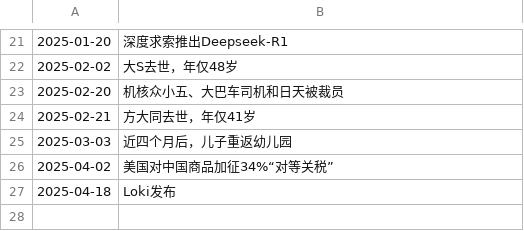
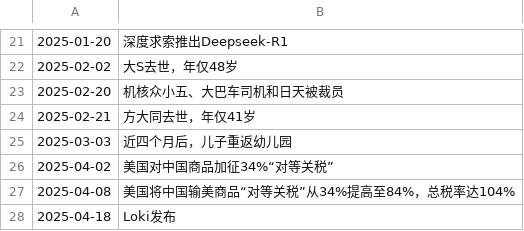
Before and after one commit to Colionor/Loki, a CSV file: loki.csv, drawn as a sheet; only a part is shown, gaps mark what is left out; the diff names each change by its address in the sheet, - before the commit and + after, or states it on an @@ line.

Commit message:
memory update

```diff
--- a/loki.csv
+++ b/loki.csv
+row 27: 2025-04-08 | 美国将中国输美商品“对等关税”从34%提高至84%，总税率达104%
```
